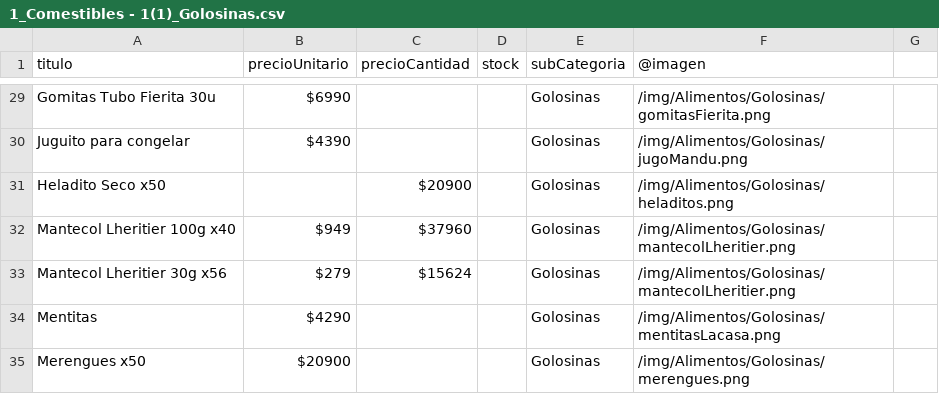
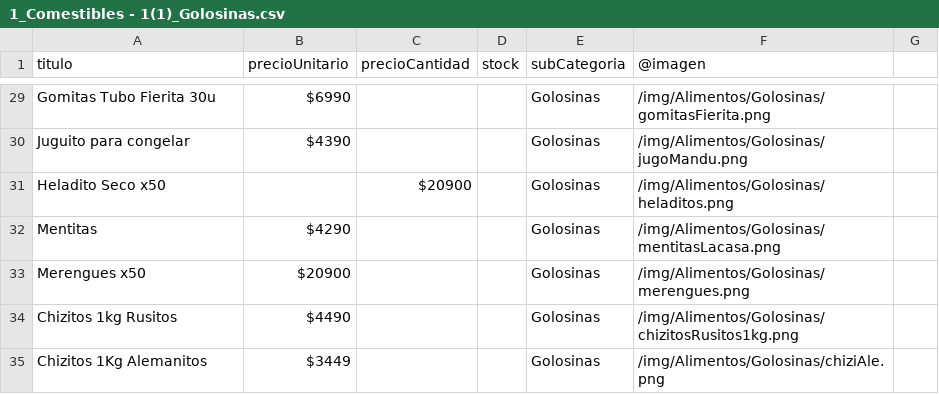
Before and after one commit to NahuySan/dm-catalog, a CSV file: data_csv/1_Comestibles - 1(1)_Golosinas.csv, drawn as a sheet; only a part is shown, gaps mark what is left out; the shorter side is filled out with more unchanged rows; the diff names each change by its address in the sheet, - before the commit and + after, or states it on an @@ line.

```diff
--- a/data_csv/1_Comestibles - 1(1)_Golosinas.csv
+++ b/data_csv/1_Comestibles - 1(1)_Golosinas.csv
-row 32: Mantecol Lheritier 100g x40 | $949 | $37960 |  | Golosinas | /img/Alimentos/Golosinas/mantecolLheritier.png
-row 33: Mantecol Lheritier 30g x56 | $279 | $15624 |  | Golosinas | /img/Alimentos/Golosinas/mantecolLheritier.png
```
Also changed, not shown: data_csv/1_Comestibles - 1(0)_Resto.csv, data_csv/1_Comestibles - 1(2)_Frescos.csv, 5 other files.
